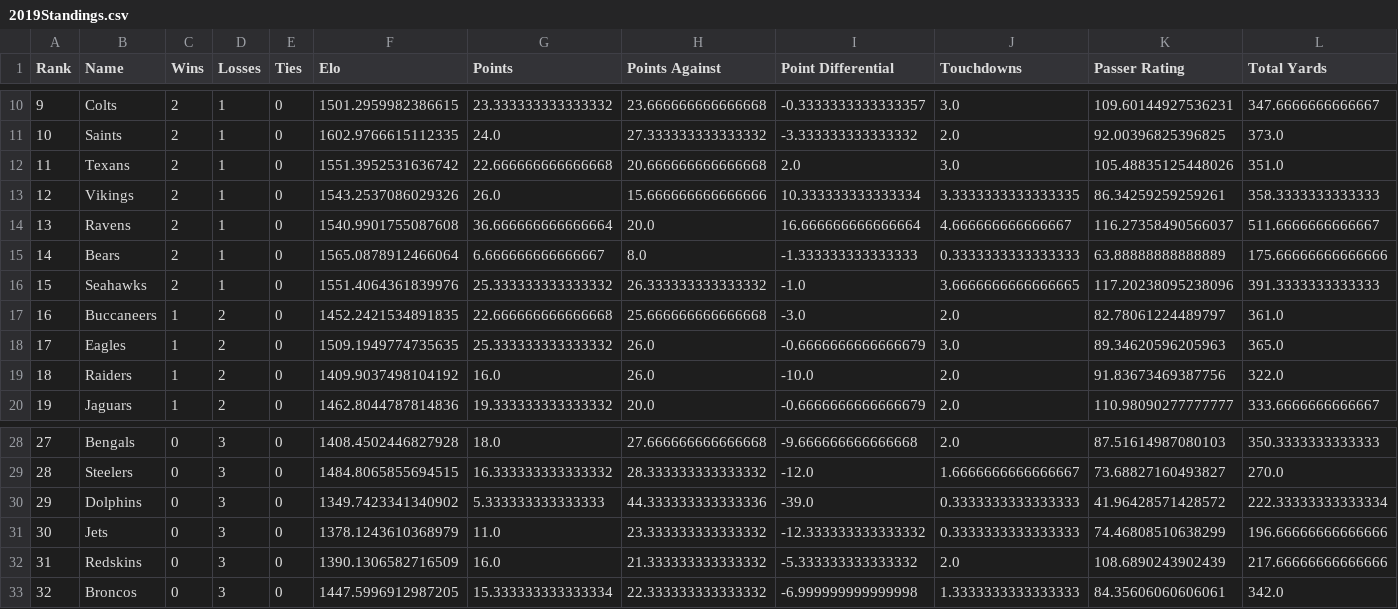
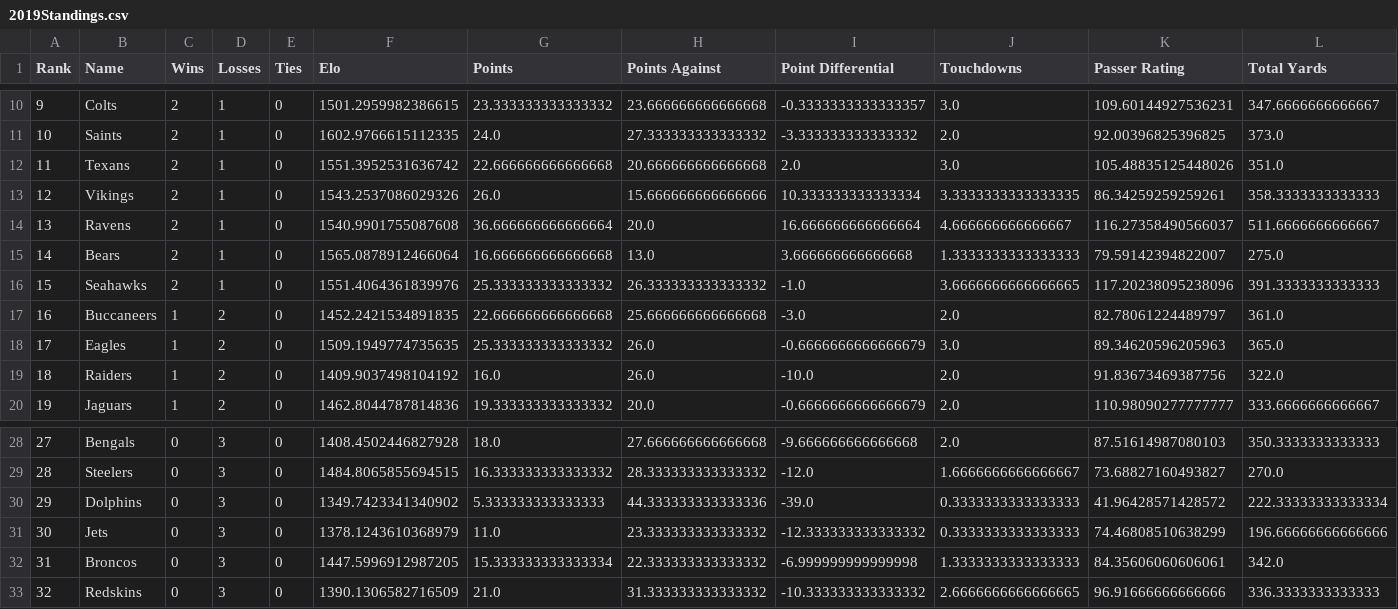
Before and after one commit to crzonca/NFL-Prediction, a CSV file: 2019Ratings/2019Standings.csv, drawn as a sheet; only a part is shown, gaps mark what is left out.

```diff
--- a/2019Ratings/2019Standings.csv
+++ b/2019Ratings/2019Standings.csv
@@ -14,3 +14,3 @@ Rank,Name,Wins,Losses,Ties,Elo,Points,Points Against,Point Differential,Touchdow
 13,Ravens,2,1,0,1540.9901755087608,36.666666666666664,20.0,16.666666666666664,4.666666666666667,116.27358490566037,511.6666666666667
-14,Bears,2,1,0,1565.0878912466064,6.666666666666667,8.0,-1.333333333333333,0.3333333333333333,63.88888888888889,175.66666666666666
+14,Bears,2,1,0,1565.0878912466064,16.666666666666668,13.0,3.666666666666668,1.3333333333333333,79.59142394822007,275.0
 15,Seahawks,2,1,0,1551.4064361839976,25.333333333333332,26.333333333333332,-1.0,3.6666666666666665,117.20238095238096,391.3333333333333
@@ -31,3 +31,3 @@ Rank,Name,Wins,Losses,Ties,Elo,Points,Points Against,Point Differential,Touchdow
 30,Jets,0,3,0,1378.1243610368979,11.0,23.333333333333332,-12.333333333333332,0.3333333333333333,74.46808510638299,196.66666666666666
-31,Redskins,0,3,0,1390.1306582716509,16.0,21.333333333333332,-5.333333333333332,2.0,108.6890243902439,217.66666666666666
-32,Broncos,0,3,0,1447.5996912987205,15.333333333333334,22.333333333333332,-6.999999999999998,1.3333333333333333,84.35606060606061,342.0
+31,Broncos,0,3,0,1447.5996912987205,15.333333333333334,22.333333333333332,-6.999999999999998,1.3333333333333333,84.35606060606061,342.0
+32,Redskins,0,3,0,1390.1306582716509,21.0,31.333333333333332,-10.333333333333332,2.6666666666666665,96.91666666666666,336.3333333333333
```
Also changed, not shown: 15 other files.
